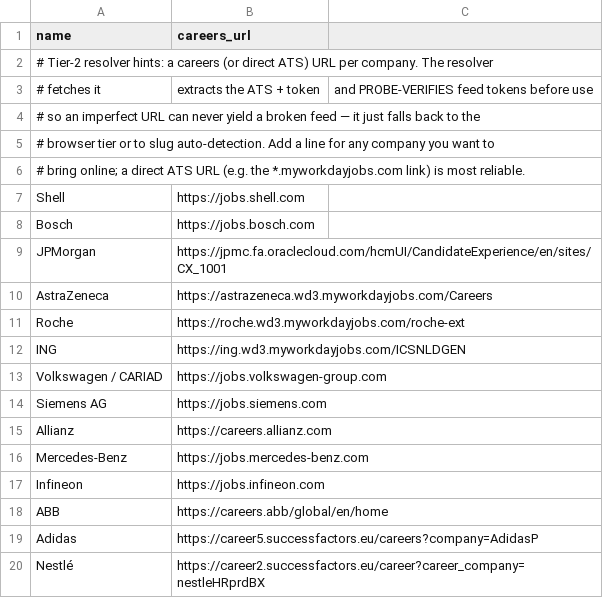
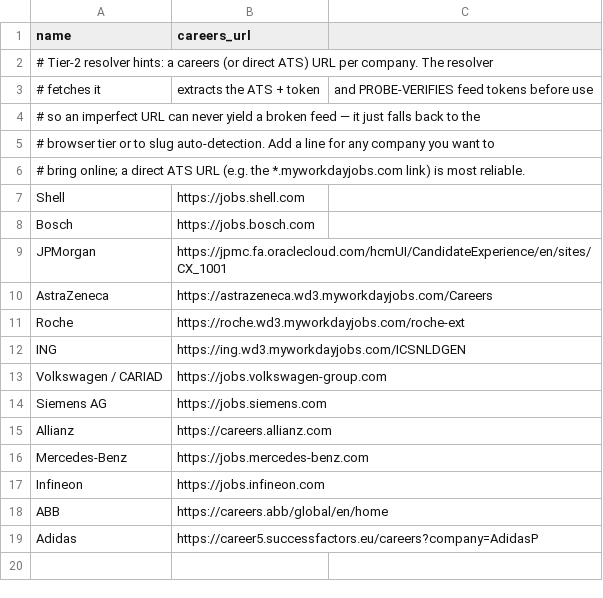
Before and after one commit to sinahaghgoo/JobScout, a CSV file: data/careers_seed.csv, drawn as a sheet; the diff names each change by its address in the sheet, - before the commit and + after, or states it on an @@ line.

Commit message:
Adjusted Tier 2 resolver
Removed Nestlé entry from careers seed data.

```diff
--- a/data/careers_seed.csv
+++ b/data/careers_seed.csv
-row 20: Nestlé | https://career2.successfactors.eu/career?career_company=nestleHRprdBX
```
